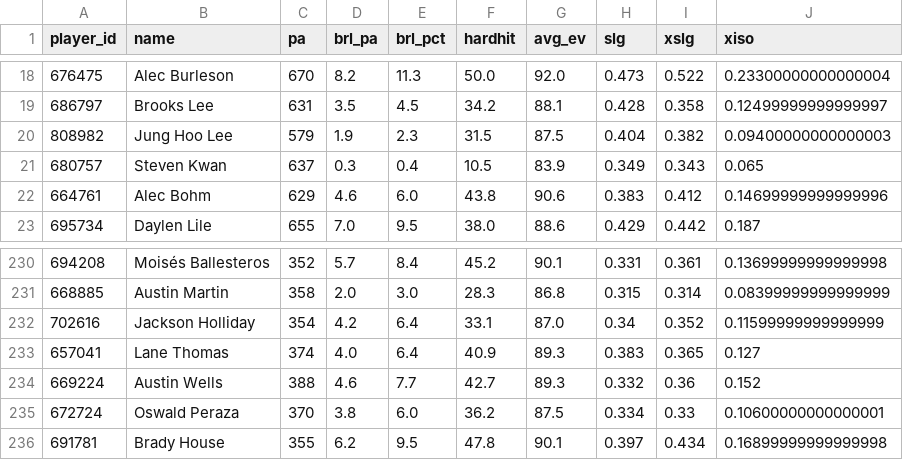
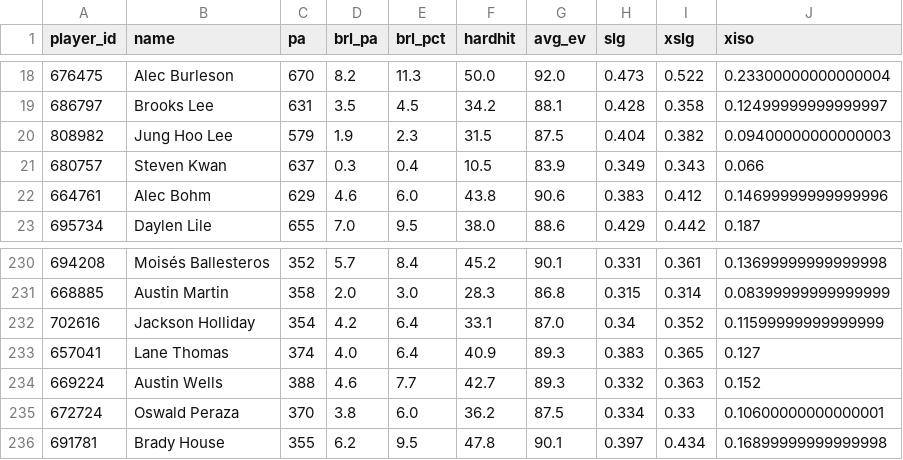
Before and after one commit to drshawnhall20176/DrHallMLBDashboard, a CSV file: data/statcast_batters.csv, drawn as a sheet; only a part is shown, gaps mark what is left out.

```diff
--- a/data/statcast_batters.csv
+++ b/data/statcast_batters.csv
@@ -20,3 +20,3 @@ player_id,name,pa,brl_pa,brl_pct,hardhit,avg_ev,slg,xslg,xiso
 808982,Jung Hoo Lee,579,1.9,2.3,31.5,87.5,0.404,0.382,0.09400000000000003
-680757,Steven Kwan,637,0.3,0.4,10.5,83.9,0.349,0.343,0.065
+680757,Steven Kwan,637,0.3,0.4,10.5,83.9,0.349,0.343,0.066
 664761,Alec Bohm,629,4.6,6.0,43.8,90.6,0.383,0.412,0.14699999999999996
@@ -233,3 +233,3 @@ player_id,name,pa,brl_pa,brl_pct,hardhit,avg_ev,slg,xslg,xiso
 657041,Lane Thomas,374,4.0,6.4,40.9,89.3,0.383,0.365,0.127
-669224,Austin Wells,388,4.6,7.7,42.7,89.3,0.332,0.36,0.152
+669224,Austin Wells,388,4.6,7.7,42.7,89.3,0.332,0.363,0.152
 672724,Oswald Peraza,370,3.8,6.0,36.2,87.5,0.334,0.33,0.10600000000000001
```
